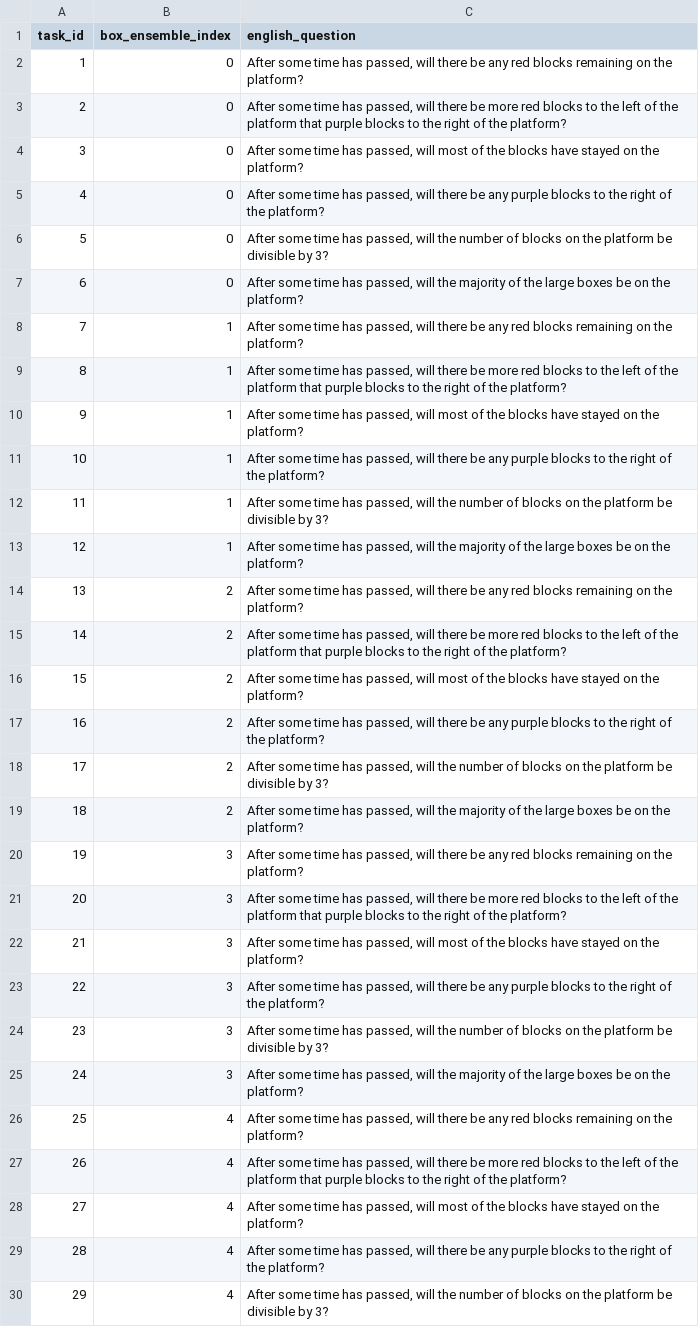
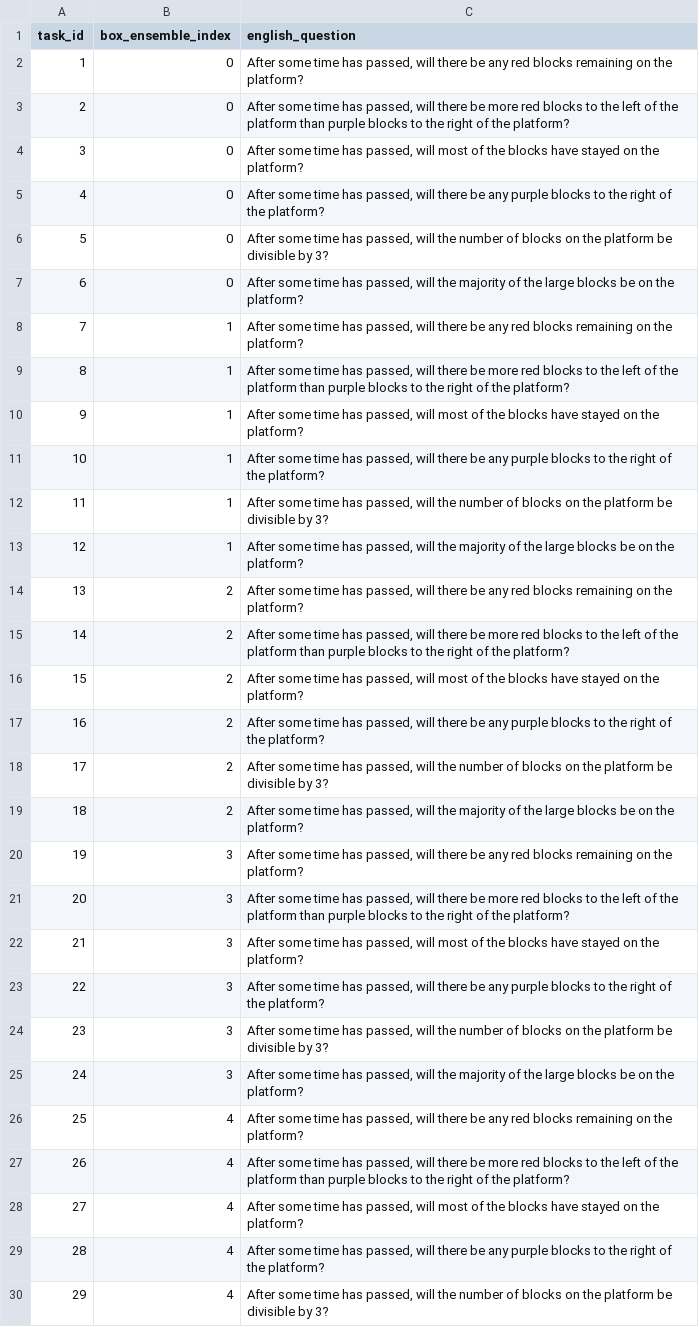
Before and after one commit to julius-heitkoetter/NaLaPIP, a CSV file: data/input_data.csv, drawn as a sheet; only a part is shown; the diff covers the shown part only.

Commit message:
changing typos in input data

```diff
--- a/data/input_data.csv
+++ b/data/input_data.csv
@@ -2,3 +2,3 @@ task_id,box_ensemble_index,english_question
 1,0,"After some time has passed, will there be any red blocks remaining on the platform?"
-2,0,"After some time has passed, will there be more red blocks to the left of the platform that purple blocks to the right of the platform?"
+2,0,"After some time has passed, will there be more red blocks to the left of the platform than purple blocks to the right of the platform?"
 3,0,"After some time has passed, will most of the blocks have stayed on the platform?"
@@ -6,5 +6,5 @@ task_id,box_ensemble_index,english_question
 5,0,"After some time has passed, will the number of blocks on the platform be divisible by 3?"
-6,0,"After some time has passed, will the majority of the large boxes be on the platform?"
+6,0,"After some time has passed, will the majority of the large blocks be on the platform?"
 7,1,"After some time has passed, will there be any red blocks remaining on the platform?"
-8,1,"After some time has passed, will there be more red blocks to the left of the platform that purple blocks to the right of the platform?"
+8,1,"After some time has passed, will there be more red blocks to the left of the platform than purple blocks to the right of the platform?"
 9,1,"After some time has passed, will most of the blocks have stayed on the platform?"
@@ -12,5 +12,5 @@ task_id,box_ensemble_index,english_question
 11,1,"After some time has passed, will the number of blocks on the platform be divisible by 3?"
-12,1,"After some time has passed, will the majority of the large boxes be on the platform?"
+12,1,"After some time has passed, will the majority of the large blocks be on the platform?"
 13,2,"After some time has passed, will there be any red blocks remaining on the platform?"
-14,2,"After some time has passed, will there be more red blocks to the left of the platform that purple blocks to the right of the platform?"
+14,2,"After some time has passed, will there be more red blocks to the left of the platform than purple blocks to the right of the platform?"
 15,2,"After some time has passed, will most of the blocks have stayed on the platform?"
@@ -18,5 +18,5 @@ task_id,box_ensemble_index,english_question
 17,2,"After some time has passed, will the number of blocks on the platform be divisible by 3?"
-18,2,"After some time has passed, will the majority of the large boxes be on the platform?"
+18,2,"After some time has passed, will the majority of the large blocks be on the platform?"
 19,3,"After some time has passed, will there be any red blocks remaining on the platform?"
-20,3,"After some time has passed, will there be more red blocks to the left of the platform that purple blocks to the right of the platform?"
+20,3,"After some time has passed, will there be more red blocks to the left of the platform than purple blocks to the right of the platform?"
 21,3,"After some time has passed, will most of the blocks have stayed on the platform?"
@@ -24,5 +24,5 @@ task_id,box_ensemble_index,english_question
 23,3,"After some time has passed, will the number of blocks on the platform be divisible by 3?"
-24,3,"After some time has passed, will the majority of the large boxes be on the platform?"
+24,3,"After some time has passed, will the majority of the large blocks be on the platform?"
 25,4,"After some time has passed, will there be any red blocks remaining on the platform?"
-26,4,"After some time has passed, will there be more red blocks to the left of the platform that purple blocks to the right of the platform?"
+26,4,"After some time has passed, will there be more red blocks to the left of the platform than purple blocks to the right of the platform?"
 27,4,"After some time has passed, will most of the blocks have stayed on the platform?"
```
Also changed, not shown: 7 edited cells elsewhere in this file.
